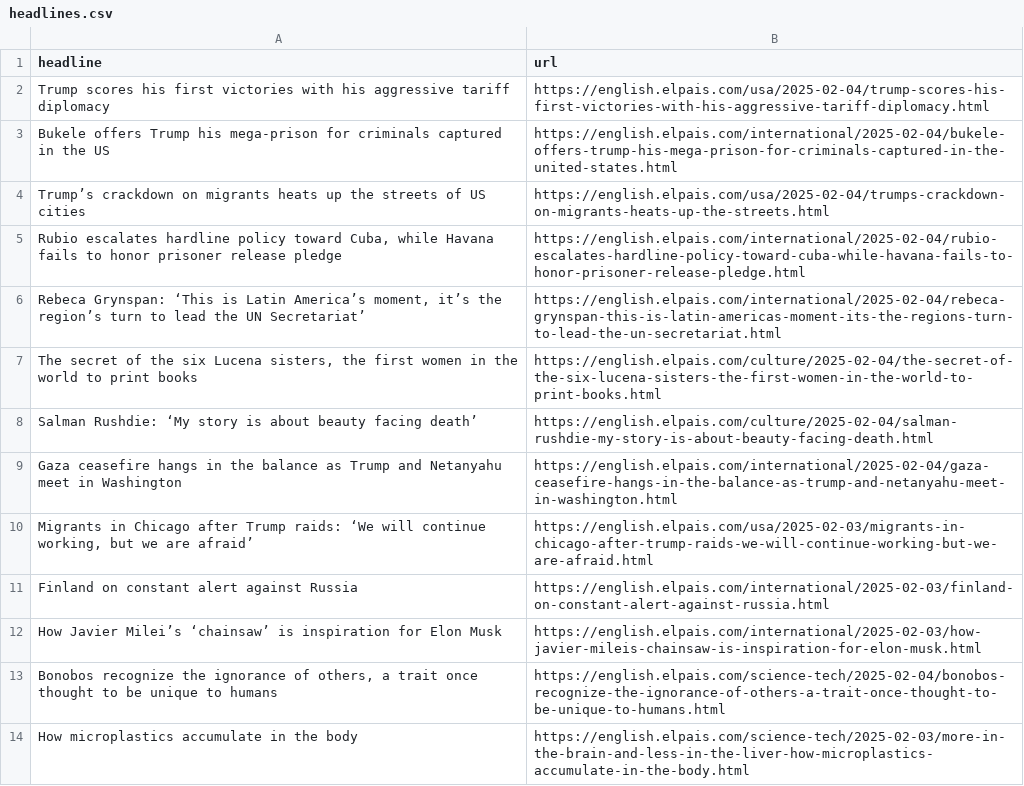
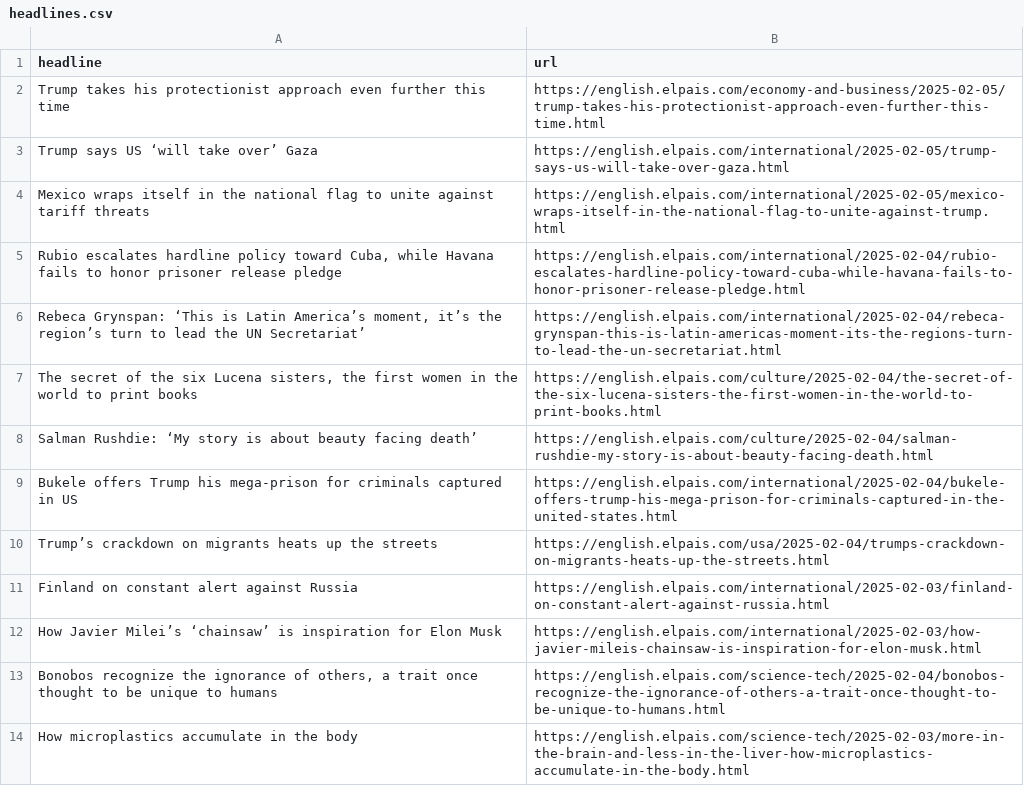
Before and after one commit to jsoma/el-pais-autoscraper, a CSV file: headlines.csv, drawn as a sheet; only a part is shown.

```diff
--- a/headlines.csv
+++ b/headlines.csv
@@ -1,5 +1,5 @@
 headline,url
-Trump scores his first victories with his aggressive tariff diplomacy,https://english.elpais.com/usa/2025-02-04/trump-scores-his-first-victories-with-his-aggressive-tariff-diplomacy.html
-Bukele offers Trump his mega-prison for criminals captured in the US,https://english.elpais.com/international/2025-02-04/bukele-offers-trump-his-mega-prison-for-criminals-captured-in-the-united-states.html
-Trump’s crackdown on migrants heats up the streets of US cities,https://english.elpais.com/usa/2025-02-04/trumps-crackdown-on-migrants-heats-up-the-streets.html
+Trump takes his protectionist approach even further this time,https://english.elpais.com/economy-and-business/2025-02-05/trump-takes-his-protectionist-approach-even-further-this-time.html
+Trump says US ‘will take over’ Gaza,https://english.elpais.com/international/2025-02-05/trump-says-us-will-take-over-gaza.html
+Mexico wraps itself in the national flag to unite against tariff threats,https://english.elpais.com/international/2025-02-05/mexico-wraps-itself-in-the-national-flag-to-unite-against-trump.html
 "Rubio escalates hardline policy toward Cuba, while Havana fails to honor prisoner release pledge",https://english.elpais.com/international/2025-02-04/rubio-escalates-hardline-policy-toward-cuba-while-havana-fails-to-honor-prisoner-release-pledge.html
@@ -8,4 +8,4 @@ Trump’s crackdown on migrants heats up the streets of US cities,https://engli
 Salman Rushdie: ‘My story is about beauty facing death’,https://english.elpais.com/culture/2025-02-04/salman-rushdie-my-story-is-about-beauty-facing-death.html
-Gaza ceasefire hangs in the balance as Trump and Netanyahu meet in Washington,https://english.elpais.com/international/2025-02-04/gaza-ceasefire-hangs-in-the-balance-as-trump-and-netanyahu-meet-in-washington.html
-"Migrants in Chicago after Trump raids: ‘We will continue working, but we are afraid’",https://english.elpais.com/usa/2025-02-03/migrants-in-chicago-after-trump-raids-we-will-continue-working-but-we-are-afraid.html
+Bukele offers Trump his mega-prison for criminals captured in US,https://english.elpais.com/international/2025-02-04/bukele-offers-trump-his-mega-prison-for-criminals-captured-in-the-united-states.html
+Trump’s crackdown on migrants heats up the streets,https://english.elpais.com/usa/2025-02-04/trumps-crackdown-on-migrants-heats-up-the-streets.html
 Finland on constant alert against Russia,https://english.elpais.com/international/2025-02-03/finland-on-constant-alert-against-russia.html
```
